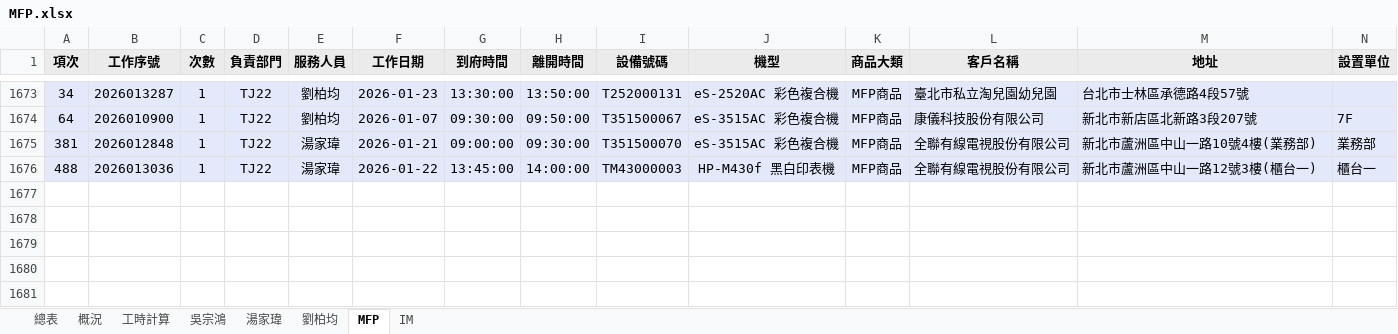
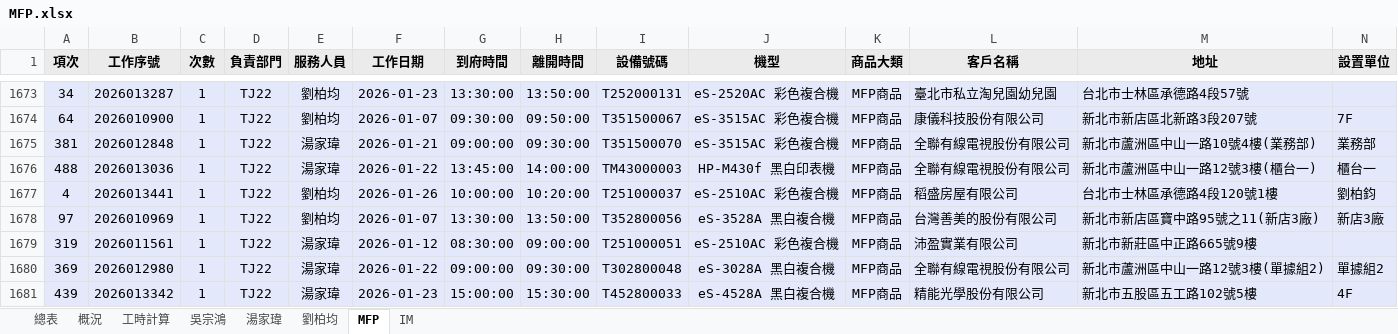
Before and after one commit to Yang-0419-di/FW_2, an Excel workbook: MFP/MFP.xlsx, sheet MFP, drawn as a sheet; only a part is shown, gaps mark what is left out; values as stored, in another font and other column widths than the file's, no borders; rows hold the shown columns only; the diff names each change by its address in the sheet, - before the commit and + after, or states it on an @@ line.

```diff
--- a/MFP/MFP.xlsx (sheet MFP)
+++ b/MFP/MFP.xlsx (sheet MFP)
+row 1677: 4 | 2026013441 | 1 | TJ22 | 劉柏均 | 2026-01-26 | 10:00:00 | 10:20:00 | T251000037 | eS-2510AC 彩色複合機 | MFP商品 | 稻盛房屋有限公司 | 台北市士林區承德路4段120號1樓 | 劉柏鈞
+row 1678: 97 | 2026010969 | 1 | TJ22 | 劉柏均 | 2026-01-07 | 13:30:00 | 13:50:00 | T352800056 | eS-3528A 黑白複合機 | MFP商品 | 台灣善美的股份有限公司 | 新北市新店區寶中路95號之11(新店3廠) | 新店3廠
+row 1679: 319 | 2026011561 | 1 | TJ22 | 湯家瑋 | 2026-01-12 | 08:30:00 | 09:00:00 | T251000051 | eS-2510AC 彩色複合機 | MFP商品 | 沛盈實業有限公司 | 新北市新莊區中正路665號9樓
+row 1680: 369 | 2026012980 | 1 | TJ22 | 湯家瑋 | 2026-01-22 | 09:00:00 | 09:30:00 | T302800048 | eS-3028A 黑白複合機 | MFP商品 | 全聯有線電視股份有限公司 | 新北市蘆洲區中山一路12號3樓(單據組2) | 單據組2
+row 1681: 439 | 2026013342 | 1 | TJ22 | 湯家瑋 | 2026-01-23 | 15:00:00 | 15:30:00 | T452800033 | eS-4528A 黑白複合機 | MFP商品 | 精能光學股份有限公司 | 新北市五股區五工路102號5樓 | 4F
```
Also changed, not shown: sheet IM, sheet 工時計算, hidden cells, IM/202601_HL_Maintain_Report.xlsx, IM/202601_Service_Count_Report.xlsx, 3 other files.
